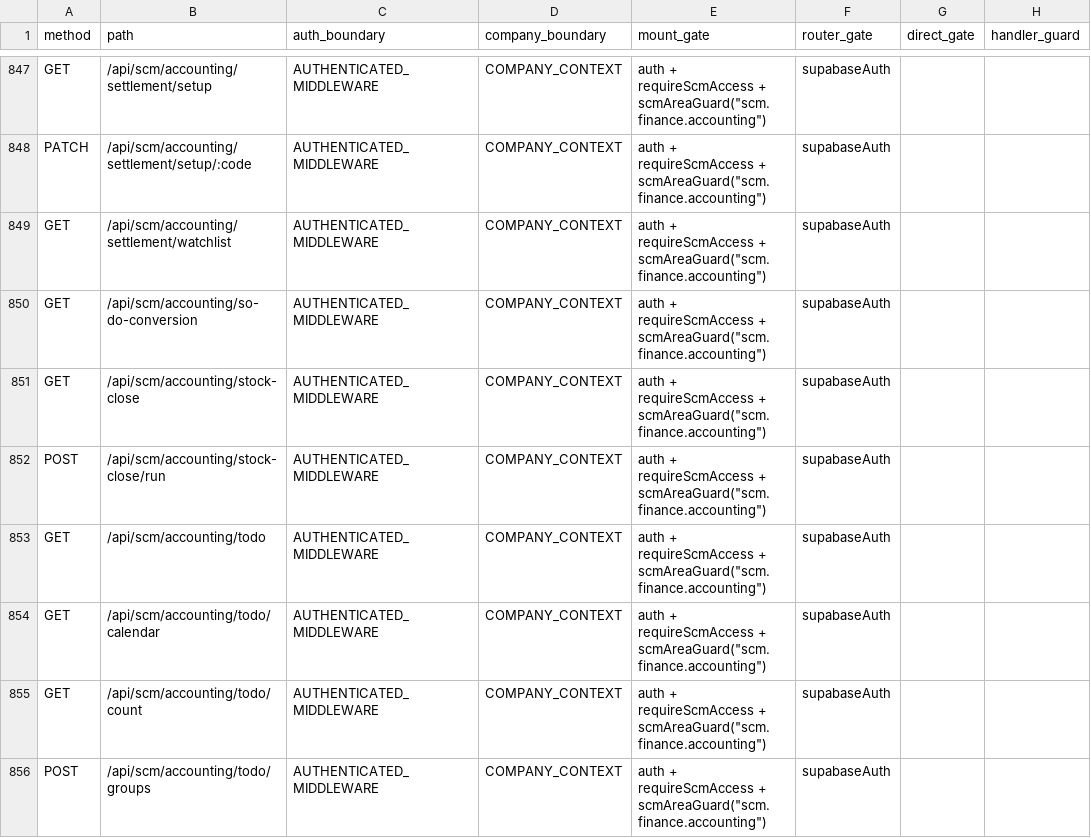
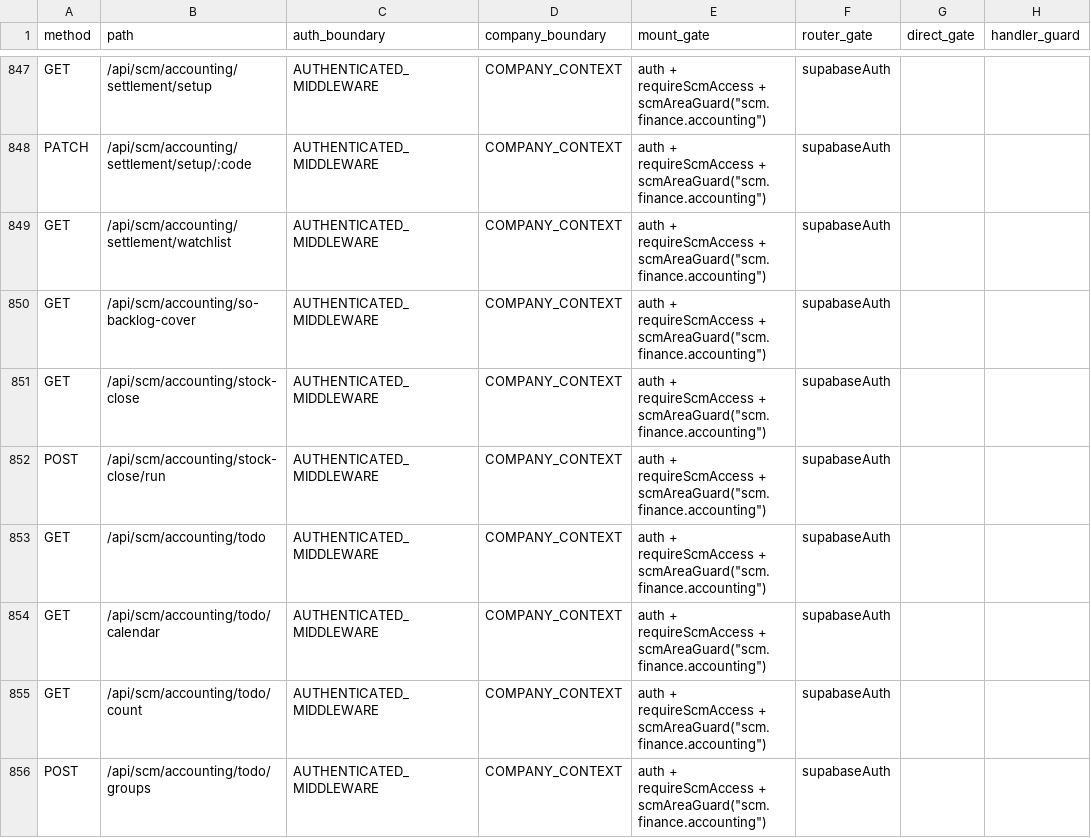
Before and after one commit to Houzs-Century/Houzs-ERP, a CSV file: docs/generated/route-capability-matrix.csv, drawn as a sheet; only a part is shown, gaps mark what is left out; the diff names each change by its address in the sheet, - before the commit and + after, or states it on an @@ line.

```diff
--- a/docs/generated/route-capability-matrix.csv
+++ b/docs/generated/route-capability-matrix.csv
-B850 (path): /api/scm/accounting/so-do-conversion
+B850 (path): /api/scm/accounting/so-backlog-cover
```
Also changed, not shown: 24 other files.
